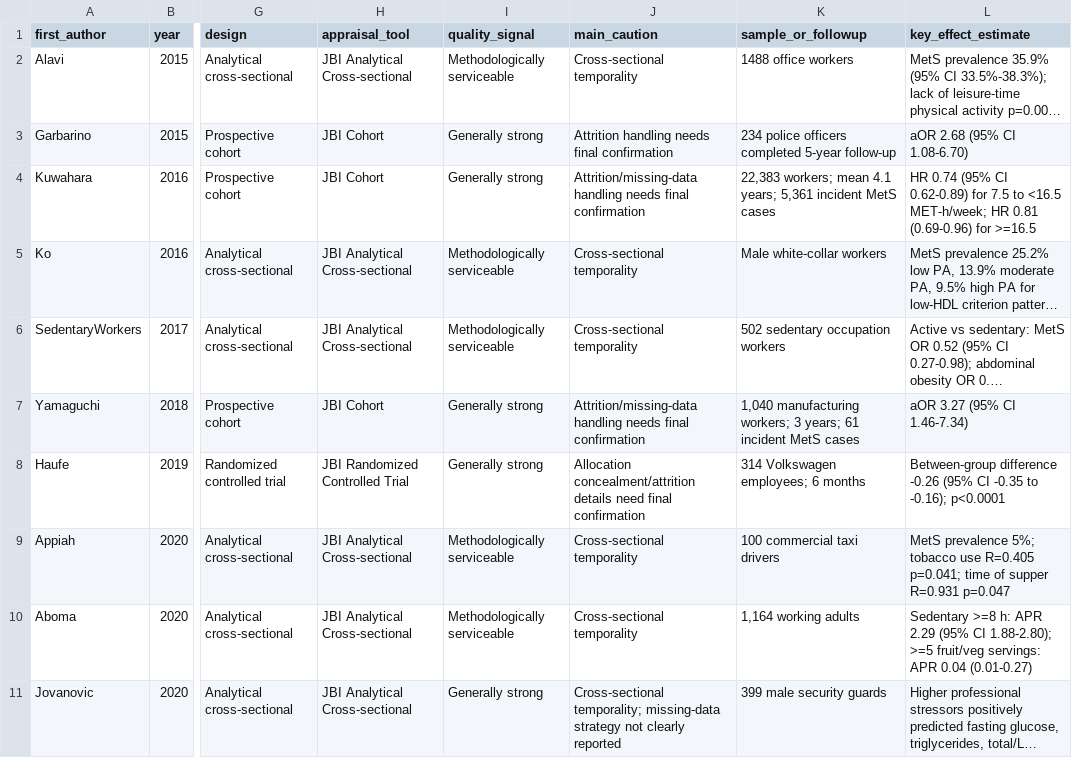
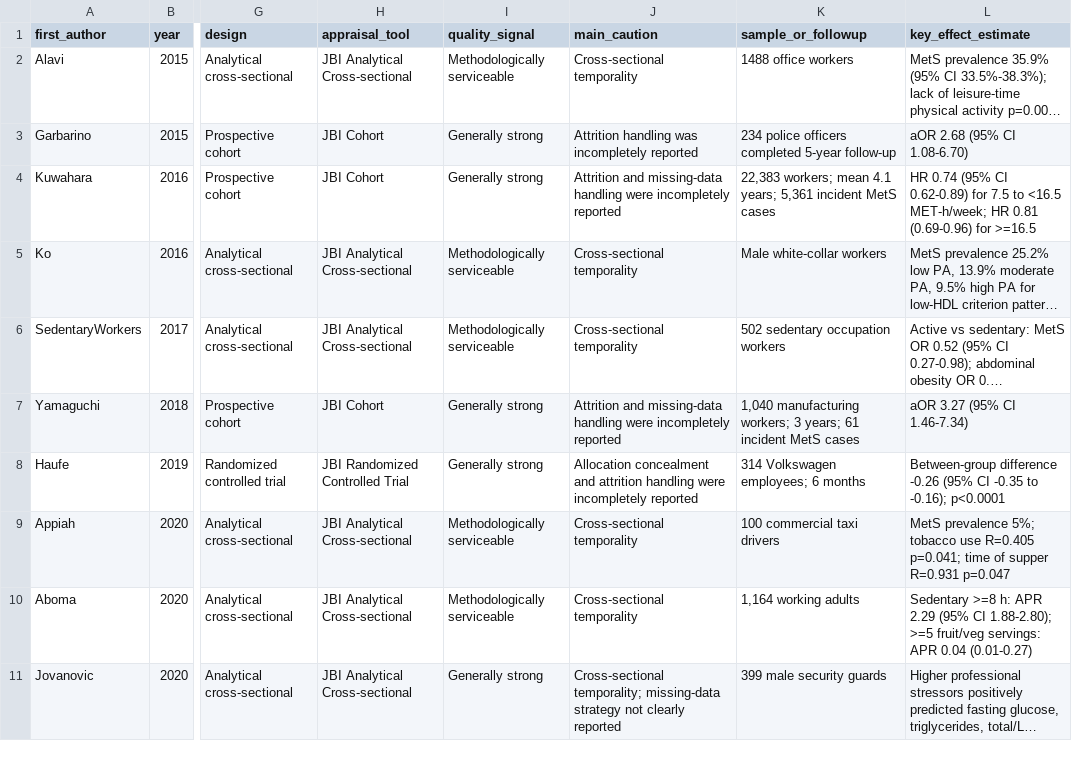
Before and after one commit to OG-Kyere/workplace-stress-metabolic-syndrome-systematic-review, a CSV file: data/master_study_characteristics_findings.csv, drawn as a sheet; only a part is shown, gaps mark what is left out; long unchanged cells end in …; the diff covers the shown part only; the diff names each change by its address in the sheet, - before the commit and + after, or states it on an @@ line.

Commit message:
Finalize appraisal cautions in master evidence table

```diff
--- a/data/master_study_characteristics_findings.csv
+++ b/data/master_study_characteristics_findings.csv
-J3 (main_caution): Attrition handling needs final confirmation
+J3 (main_caution): Attrition handling was incompletely reported
-J4 (main_caution): Attrition/missing-data handling needs final confirmation
+J4 (main_caution): Attrition and missing-data handling were incompletely reported
-J7 (main_caution): Attrition/missing-data handling needs final confirmation
+J7 (main_caution): Attrition and missing-data handling were incompletely reported
-J8 (main_caution): Allocation concealment/attrition details need final confirmation
+J8 (main_caution): Allocation concealment and attrition handling were incompletely reported
```
Also changed, not shown: 7 edited cells elsewhere in this file.
